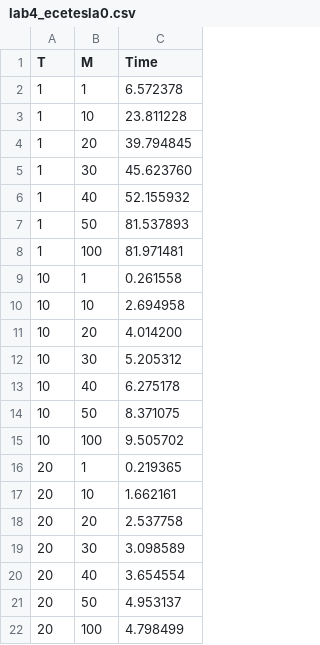
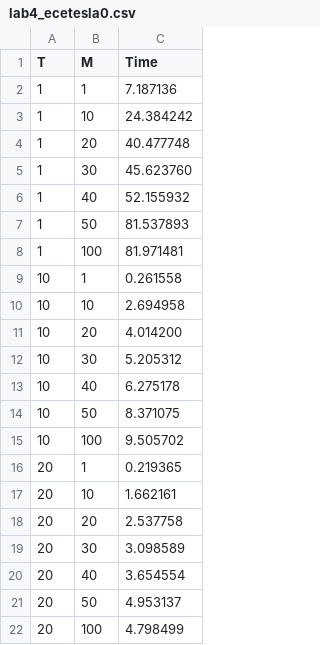
Before and after one commit to Lucy-829928/ECE252-Lab, a CSV file: lab4/lab4_ecetesla0.csv, drawn as a sheet.

```diff
--- a/lab4/lab4_ecetesla0.csv
+++ b/lab4/lab4_ecetesla0.csv
@@ -1,5 +1,5 @@
 T,M,Time
-1,1,6.572378
-1,10,23.811228
-1,20,39.794845
+1,1,7.187136
+1,10,24.384242
+1,20,40.477748
 1,30,45.623760
```
Also changed, not shown: 3 other files.
